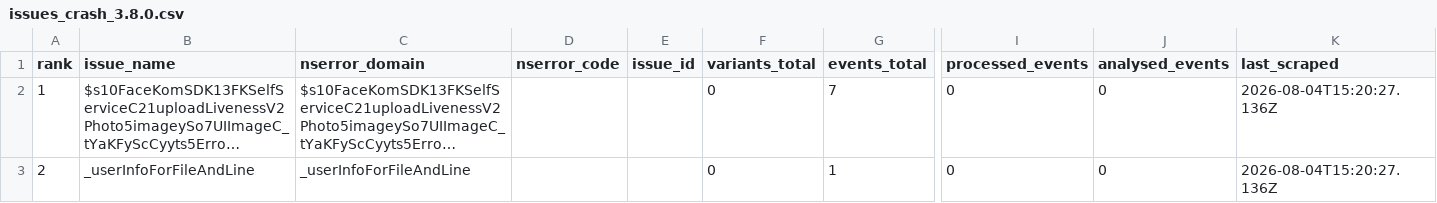
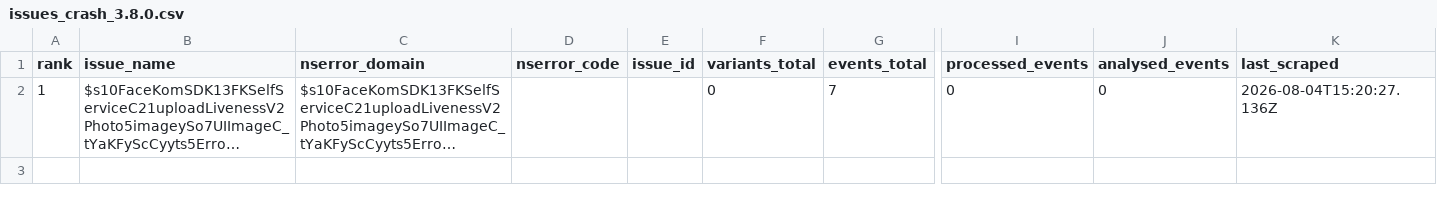
Before and after one commit to glizik/GFK, a CSV file: data/issues_crash_3.8.0.csv, drawn as a sheet; only a part is shown, gaps mark what is left out; long unchanged cells end in …; rows hold the shown columns only; the diff names each change by its address in the sheet, - before the commit and + after, or states it on an @@ line.

```diff
--- a/data/issues_crash_3.8.0.csv
+++ b/data/issues_crash_3.8.0.csv
-row 3: 2 | _userInfoForFileAndLine | _userInfoForFileAndLine |  |  | 0 | 1 | 0 | 0 | 2026-08-04T15:20:27.136Z
```
Also changed, not shown: 2 other files.
